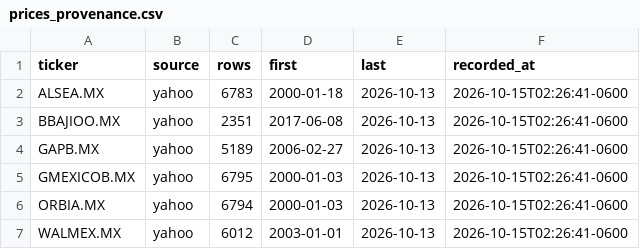
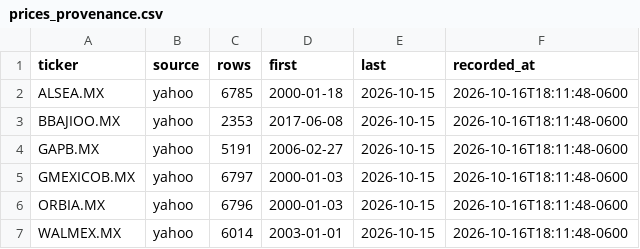
Before and after one commit to Urielledezma/GAPB-Risk-Analysis, a CSV file: data/processed/prices_provenance.csv, drawn as a sheet.

Commit message:
data: refresh public snapshot through 2026-10-15

```diff
--- a/data/processed/prices_provenance.csv
+++ b/data/processed/prices_provenance.csv
@@ -1,7 +1,7 @@
 "ticker","source","rows","first","last","recorded_at"
-"ALSEA.MX","yahoo",6783,"2000-01-18","2026-10-13","2026-10-15T02:26:41-0600"
-"BBAJIOO.MX","yahoo",2351,"2017-06-08","2026-10-13","2026-10-15T02:26:41-0600"
-"GAPB.MX","yahoo",5189,"2006-02-27","2026-10-13","2026-10-15T02:26:41-0600"
-"GMEXICOB.MX","yahoo",6795,"2000-01-03","2026-10-13","2026-10-15T02:26:41-0600"
-"ORBIA.MX","yahoo",6794,"2000-01-03","2026-10-13","2026-10-15T02:26:41-0600"
-"WALMEX.MX","yahoo",6012,"2003-01-01","2026-10-13","2026-10-15T02:26:41-0600"
+"ALSEA.MX","yahoo",6785,"2000-01-18","2026-10-15","2026-10-16T18:11:48-0600"
+"BBAJIOO.MX","yahoo",2353,"2017-06-08","2026-10-15","2026-10-16T18:11:48-0600"
+"GAPB.MX","yahoo",5191,"2006-02-27","2026-10-15","2026-10-16T18:11:48-0600"
+"GMEXICOB.MX","yahoo",6797,"2000-01-03","2026-10-15","2026-10-16T18:11:48-0600"
+"ORBIA.MX","yahoo",6796,"2000-01-03","2026-10-15","2026-10-16T18:11:48-0600"
+"WALMEX.MX","yahoo",6014,"2003-01-01","2026-10-15","2026-10-16T18:11:48-0600"
```
Also changed, not shown: 2 other files.
